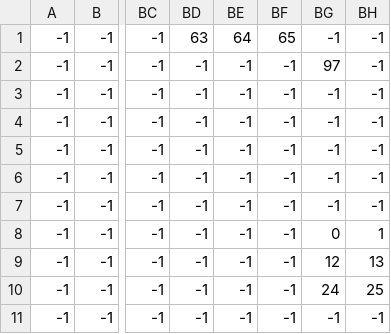
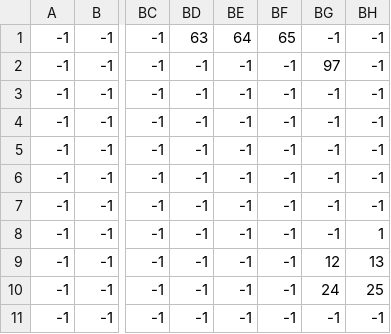
Before and after one commit to viajohnt/isle-of-the-sheep, a CSV file: lib/assets/level1_1/level_1.1_trees.csv, drawn as a sheet; only a part is shown, gaps mark what is left out; the diff names each change by its address in the sheet, - before the commit and + after, or states it on an @@ line.

Commit message:
Added another level, adjusted title and end screen, good to present

```diff
--- a/lib/assets/level1_1/level_1.1_trees.csv
+++ b/lib/assets/level1_1/level_1.1_trees.csv
-BG8: 0
+BG8: -1
```
Also changed, not shown: lib/assets/level1_1/level_1.1_terrain.csv, 17 other files.
